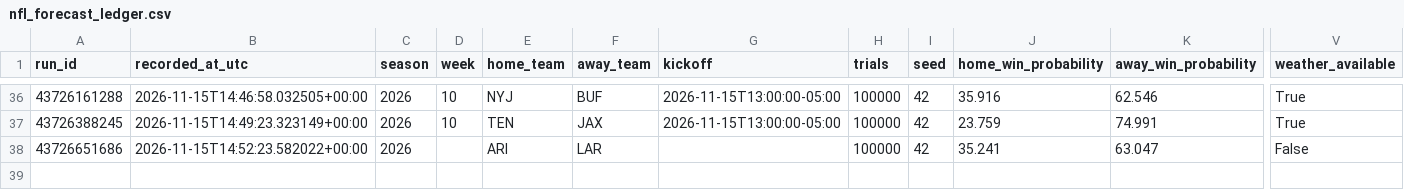
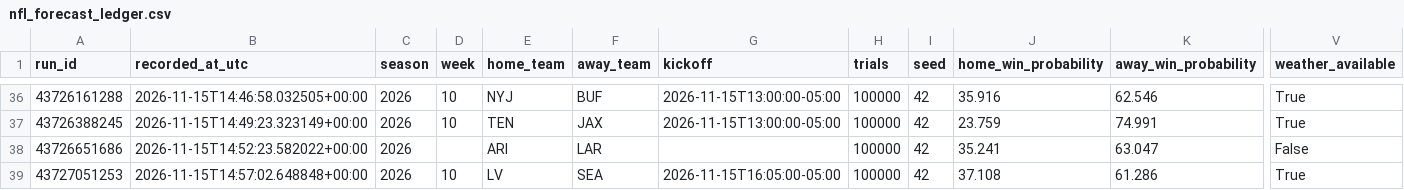
Before and after one commit to dlamb9215/Douglas-Lamb, a CSV file: nfl_forecast_ledger.csv, drawn as a sheet; only a part is shown, gaps mark what is left out; rows hold the shown columns only; the diff names each change by its address in the sheet, - before the commit and + after, or states it on an @@ line.

```diff
--- a/nfl_forecast_ledger.csv
+++ b/nfl_forecast_ledger.csv
+row 39: 43727051253 | 2026-11-15T14:57:02.648848+00:00 | 2026 | 10 | LV | SEA | 2026-11-15T16:05:00-05:00 | 100000 | 42 | 37.108 | 61.286 | True
```
